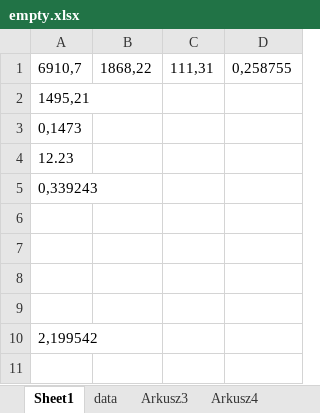
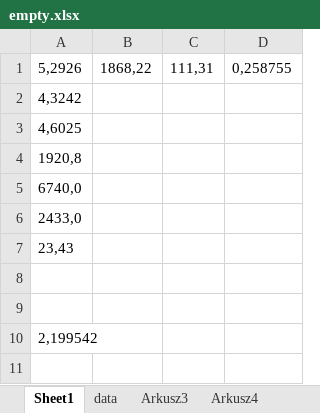
Before and after one commit to lunerien/price_updater, an Excel workbook: empty.xlsx, sheet Sheet1, drawn as a sheet; only a part is shown; values as stored, in another font and other column widths than the file's, no borders; the diff names each change by its address in the sheet, - before the commit and + after, or states it on an @@ line.

```diff
--- a/empty.xlsx (sheet Sheet1)
+++ b/empty.xlsx (sheet Sheet1)
-A1: 6910,7
+A1: 5,2926
-A2: 1495,21
+A2: 4,3242
-A3: 0,1473
+A3: 4,6025
-A4: 12.23
+A4: 1920,8
-A5: 0,339243
+A5: 6740,0
-A6: (empty)
+A6: 2433,0
-A7: (empty)
+A7: 23,43
```
Also changed, not shown: sheet data, aa.xlsx, 3 other files.
